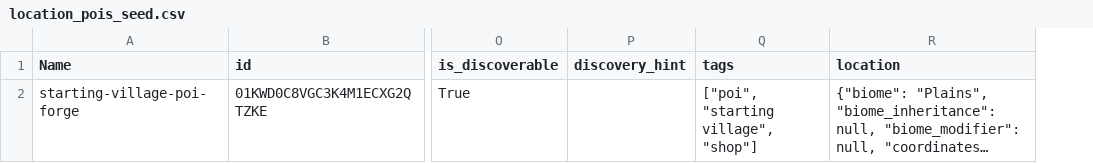
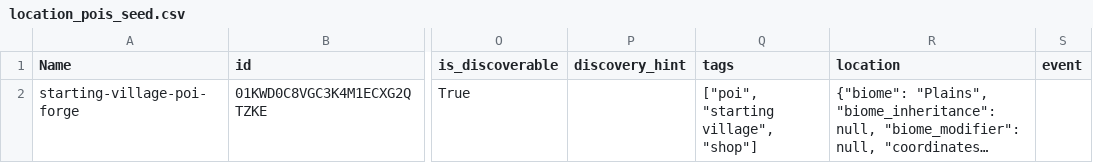
Before and after one commit to fabolze/SoAWebApp, a CSV file: backend/data/location_pois_seed.csv, drawn as a sheet; only a part is shown, gaps mark what is left out; long unchanged cells end in …; the diff covers the shown part only; the diff names each change by its address in the sheet, - before the commit and + after, or states it on an @@ line.

```diff
--- a/backend/data/location_pois_seed.csv
+++ b/backend/data/location_pois_seed.csv
+column S (event), empty
```
Also changed, not shown: 1 added row elsewhere in this file, backend/data/adventure_beats_seed.csv, backend/data/characters_seed.csv, 10 other files.
